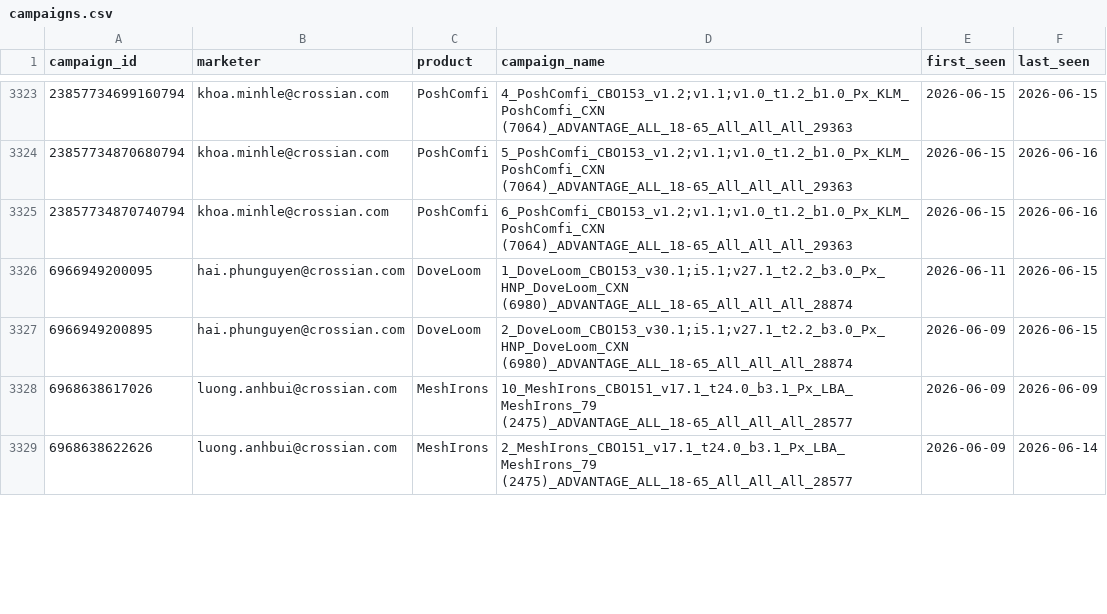
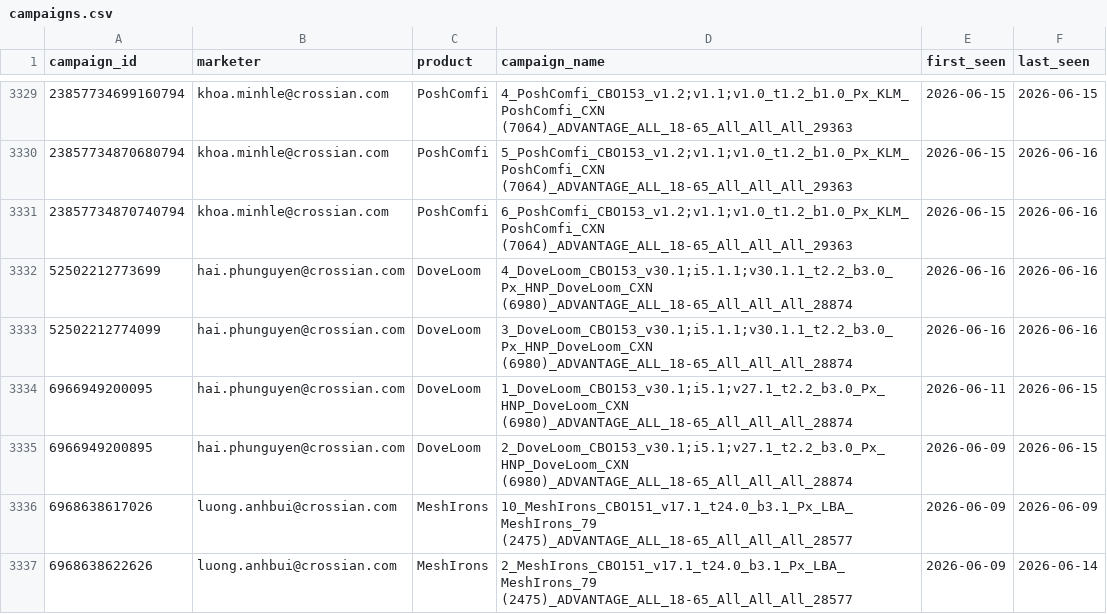
Before and after one commit to binhnguyen-ca/CAMS, a CSV file: data/campaigns.csv, drawn as a sheet; only a part is shown, gaps mark what is left out; the diff covers the shown part only.

```diff
--- a/data/campaigns.csv
+++ b/data/campaigns.csv
@@ -3325,2 +3331,4 @@ campaign_id,marketer,product,campaign_name,first_seen,last_seen
 23857734870740794,khoa.minhle@crossian.com,PoshComfi,6_PoshComfi_CBO153_v1.2;v1.1;v1.0_t1.2_b1.0_Px_KLM_PoshComfi_CXN (7064)_ADVANTAGE_ALL_18-65_All_All_All_29363,2026-06-15,2026-06-16
+52502212773699,hai.phunguyen@crossian.com,DoveLoom,4_DoveLoom_CBO153_v30.1;i5.1.1;v30.1.1_t2.2_b3.0_Px_HNP_DoveLoom_CXN (6980)_ADVANTAGE_ALL_18-65_All_All_All_28874,2026-06-16,2026-06-16
+52502212774099,hai.phunguyen@crossian.com,DoveLoom,3_DoveLoom_CBO153_v30.1;i5.1.1;v30.1.1_t2.2_b3.0_Px_HNP_DoveLoom_CXN (6980)_ADVANTAGE_ALL_18-65_All_All_All_28874,2026-06-16,2026-06-16
 6966949200095,hai.phunguyen@crossian.com,DoveLoom,1_DoveLoom_CBO153_v30.1;i5.1;v27.1_t2.2_b3.0_Px_HNP_DoveLoom_CXN (6980)_ADVANTAGE_ALL_18-65_All_All_All_28874,2026-06-11,2026-06-15
```
Also changed, not shown: 6 added rows and 13 edited cells elsewhere in this file, 1 other file.
